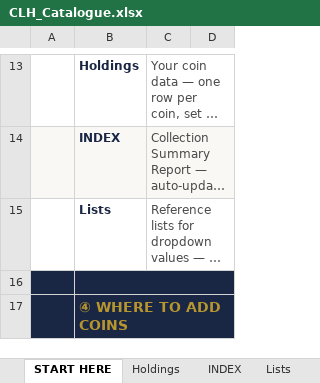
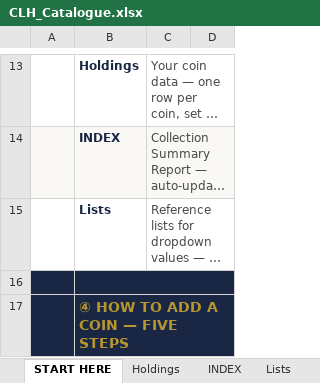
Before and after one commit to sparkerkevscoins/collectors-little-helper, an Excel workbook: CLH_Catalogue.xlsx, sheet START HERE, drawn as a sheet; only a part is shown, gaps mark what is left out; long unchanged cells end in …; values as stored, in another font and other column widths than the file's, no borders; the diff covers the shown part only; the diff names each change by its address in the sheet, - before the commit and + after, or states it on an @@ line.

```diff
--- a/CLH_Catalogue.xlsx (sheet START HERE)
+++ b/CLH_Catalogue.xlsx (sheet START HERE)
-B17: ④ WHERE TO ADD COINS
+B17: ④ HOW TO ADD A COIN — FIVE STEPS
```
Also changed, not shown: 2 edited cells and cell formats elsewhere in this sheet, 4 other files.
